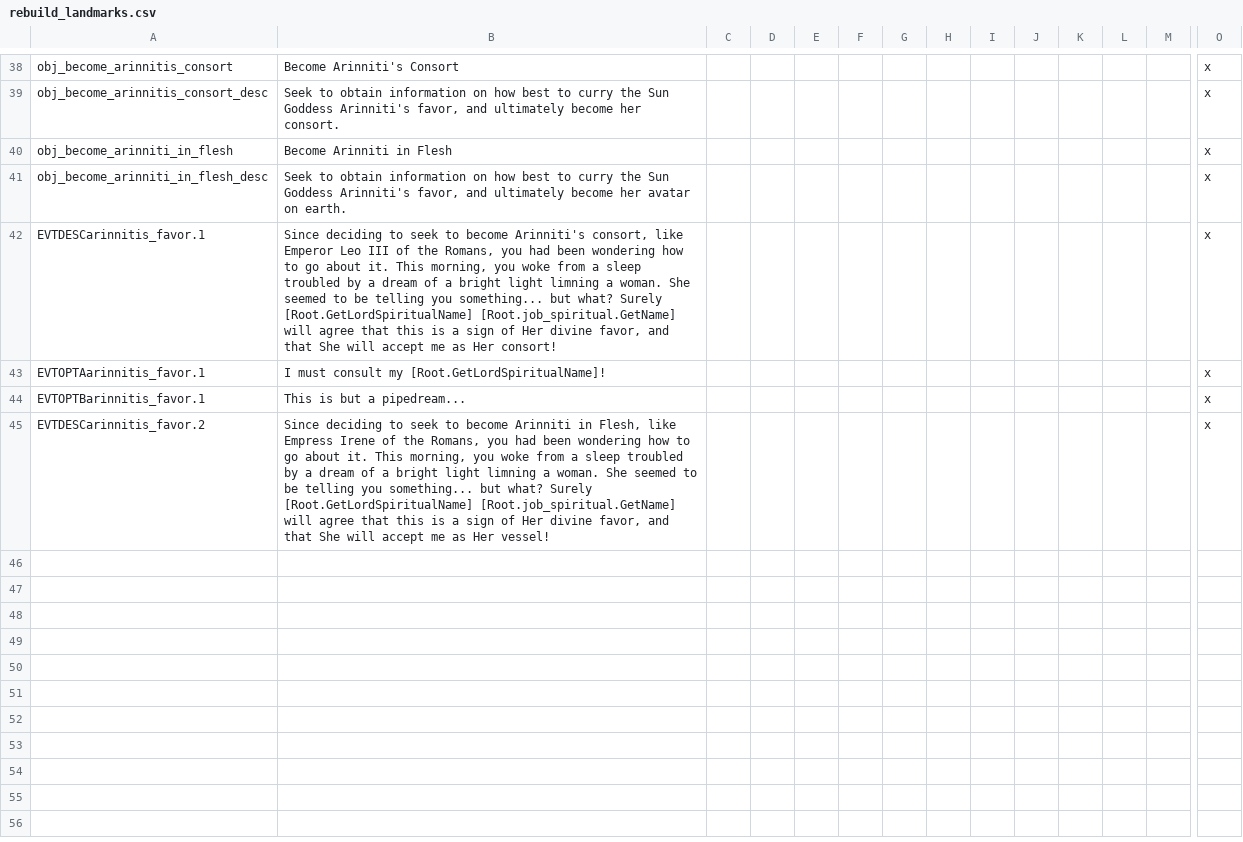
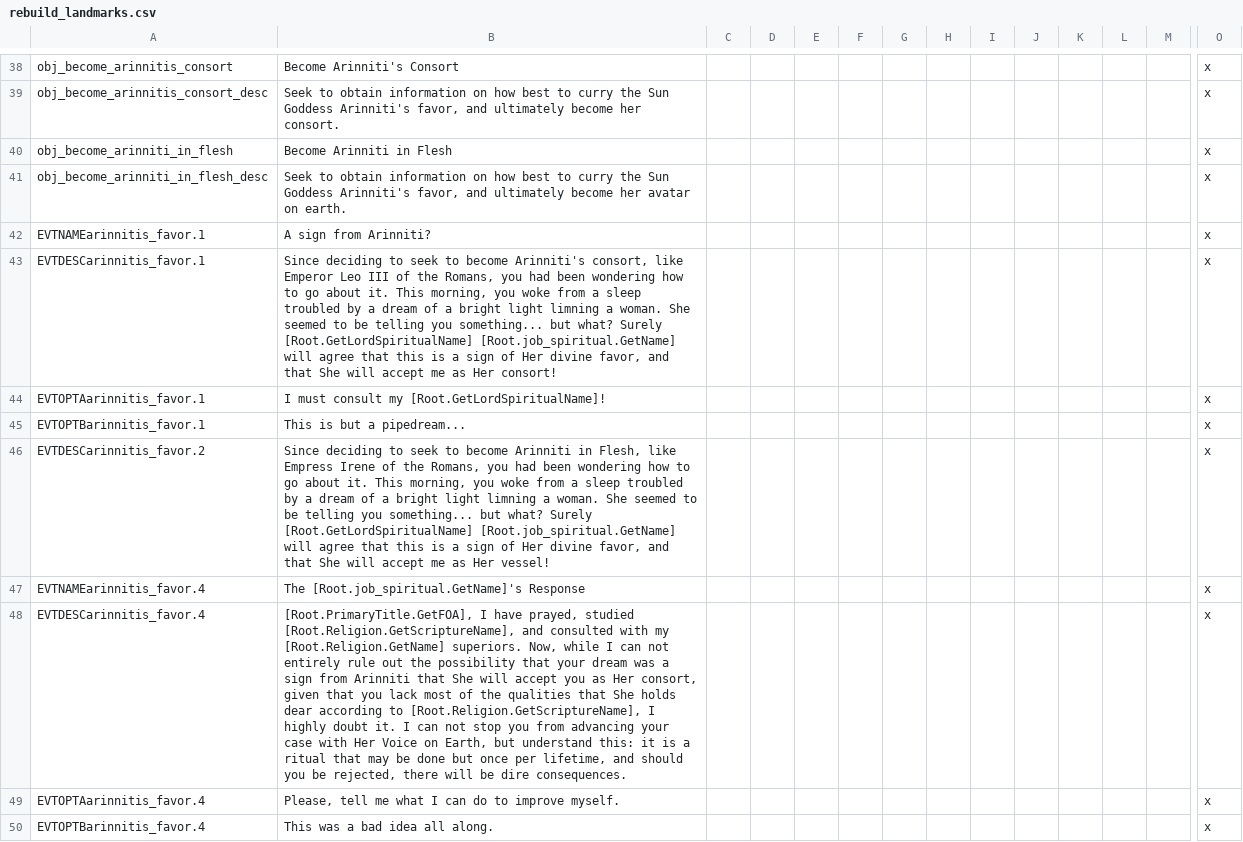
Before and after one commit to fishface60/lux-invicta, a CSV file: .transfer your modding stuff here/### Richvh/localisation/rebuild_landmarks.csv, drawn as a sheet; only a part is shown, gaps mark what is left out; rows hold the shown columns only; the diff covers the shown part only; the diff names each change by its address in the sheet, - before the commit and + after, or states it on an @@ line.

```diff
--- a/.transfer your modding stuff here/### Richvh/localisation/rebuild_landmarks.csv
+++ b/.transfer your modding stuff here/### Richvh/localisation/rebuild_landmarks.csv
+row 42: EVTNAMEarinnitis_favor.1 | A sign from Arinniti? |  |  |  |  |  |  |  |  |  |  |  | x
+row 47: EVTNAMEarinnitis_favor.4 | The [Root.job_spiritual.GetName]'s Response |  |  |  |  |  |  |  |  |  |  |  | x
+row 48: EVTDESCarinnitis_favor.4 | [Root.PrimaryTitle.GetFOA], I have prayed, studied [Root.Religion.GetScriptureName], and consulted with my [Root.Religion.GetName] superiors. Now, while I can not entirely rule out the possibility that your dream was a sign from Arinniti that She will accept you as Her consort, given that you lack most of the qualities that She holds dear according to [Root.Religion.GetScriptureName], I highly doubt it. I can not stop you from advancing your case with Her Voice on Earth, but understand this: it is a ritual that may be done but once per lifetime, and should you be rejected, there will be dire consequences. |  |  |  |  |  |  |  |  |  |  |  | x
+row 49: EVTOPTAarinnitis_favor.4 | Please, tell me what I can do to improve myself. |  |  |  |  |  |  |  |  |  |  |  | x
+row 50: EVTOPTBarinnitis_favor.4 | This was a bad idea all along. |  |  |  |  |  |  |  |  |  |  |  | x
```
Also changed, not shown: 9 added rows elsewhere in this file, localisation/misc_traits.csv, 1 other file.
